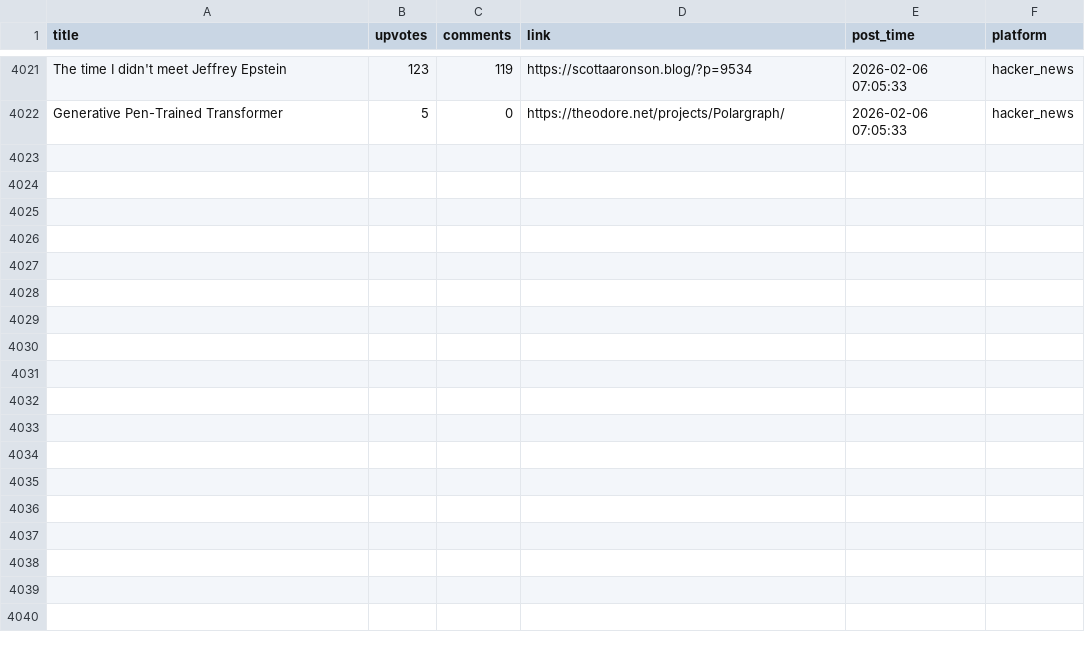
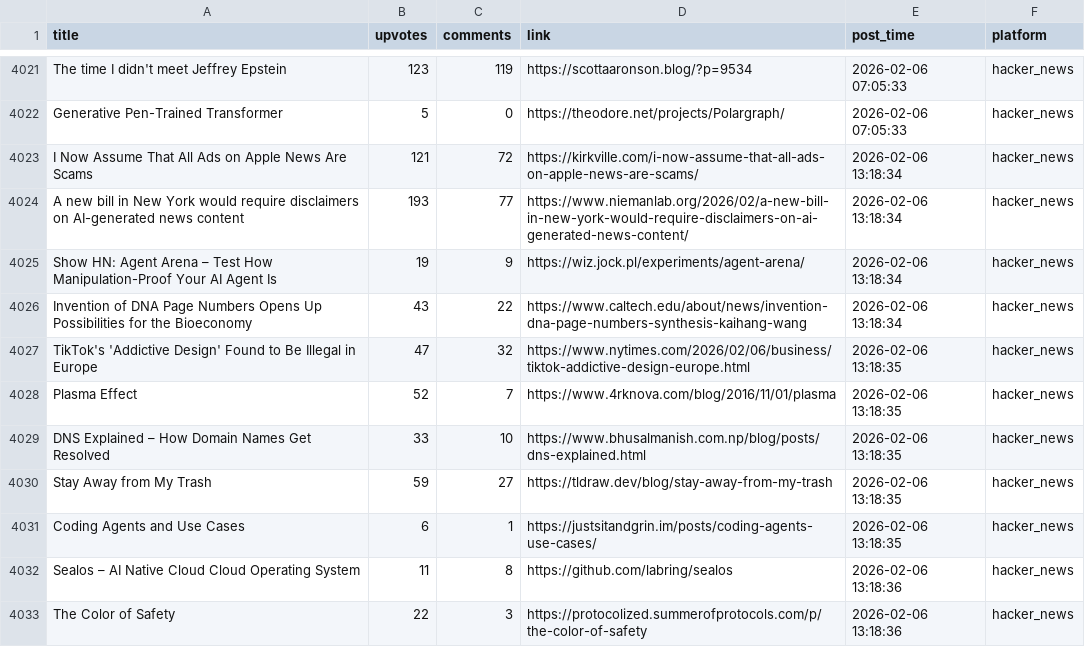
Before and after one commit to codemmaann/web-scrapping-project, a CSV file: clean_data/hn_cleaned.csv, drawn as a sheet; only a part is shown, gaps mark what is left out; the diff names each change by its address in the sheet, - before the commit and + after, or states it on an @@ line.

```diff
--- a/clean_data/hn_cleaned.csv
+++ b/clean_data/hn_cleaned.csv
+row 4023: I Now Assume That All Ads on Apple News Are Scams | 121 | 72 | https://kirkville.com/i-now-assume-that-all-ads-on-apple-news-are-scams/ | 2026-02-06 13:18:34 | hacker_news
+row 4024: A new bill in New York would require disclaimers on AI-generated news content | 193 | 77 | https://www.niemanlab.org/2026/02/a-new-bill-in-new-york-would-require-disclaimers-on-ai-generated-news-content/ | 2026-02-06 13:18:34 | hacker_news
+row 4025: Show HN: Agent Arena – Test How Manipulation-Proof Your AI Agent Is | 19 | 9 | https://wiz.jock.pl/experiments/agent-arena/ | 2026-02-06 13:18:34 | hacker_news
+row 4026: Invention of DNA Page Numbers Opens Up Possibilities for the Bioeconomy | 43 | 22 | https://www.caltech.edu/about/news/invention-dna-page-numbers-synthesis-kaihang-wang | 2026-02-06 13:18:34 | hacker_news
+row 4027: TikTok's 'Addictive Design' Found to Be Illegal in Europe | 47 | 32 | https://www.nytimes.com/2026/02/06/business/tiktok-addictive-design-europe.html | 2026-02-06 13:18:35 | hacker_news
+row 4028: Plasma Effect | 52 | 7 | https://www.4rknova.com/blog/2016/11/01/plasma | 2026-02-06 13:18:35 | hacker_news
+row 4029: DNS Explained – How Domain Names Get Resolved | 33 | 10 | https://www.bhusalmanish.com.np/blog/posts/dns-explained.html | 2026-02-06 13:18:35 | hacker_news
+row 4030: Stay Away from My Trash | 59 | 27 | https://tldraw.dev/blog/stay-away-from-my-trash | 2026-02-06 13:18:35 | hacker_news
+row 4031: Coding Agents and Use Cases | 6 | 1 | https://justsitandgrin.im/posts/coding-agents-use-cases/ | 2026-02-06 13:18:35 | hacker_news
+row 4032: Sealos – AI Native Cloud Cloud Operating System | 11 | 8 | https://github.com/labring/sealos | 2026-02-06 13:18:36 | hacker_news
+row 4033: The Color of Safety | 22 | 3 | https://protocolized.summerofprotocols.com/p/the-color-of-safety | 2026-02-06 13:18:36 | hacker_news
```
Also changed, not shown: clean_data/lobsters_clean.csv, raw_data/hn.csv, 8 other files.
